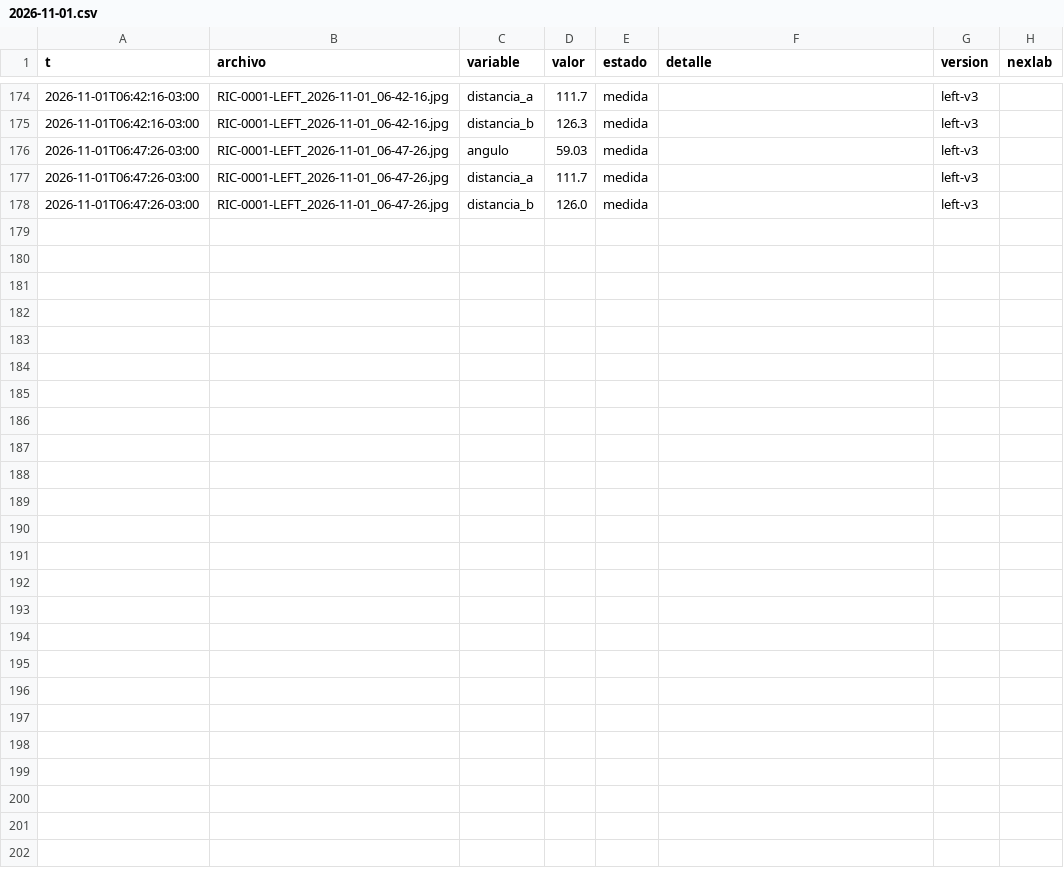
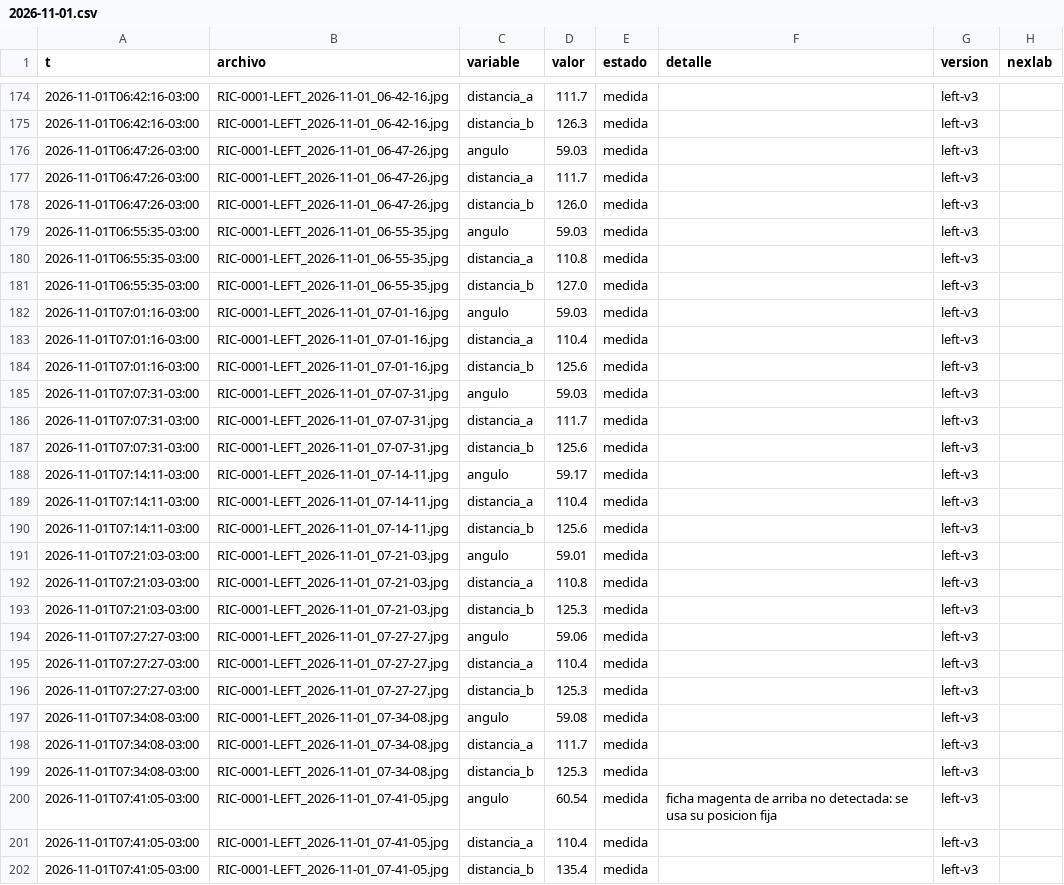
Before and after one commit to Andyyff/tesis-saman, a CSV file: datos/lecturas/left/2026-11-01.csv, drawn as a sheet; only a part is shown, gaps mark what is left out.

```diff
--- a/datos/lecturas/left/2026-11-01.csv
+++ b/datos/lecturas/left/2026-11-01.csv
@@ -178 +178,25 @@ t,archivo,variable,valor,estado,detalle,version,nexlab
 2026-11-01T06:47:26-03:00,RIC-0001-LEFT_2026-11-01_06-47-26.jpg,distancia_b,126.0,medida,,left-v3,
+2026-11-01T06:55:35-03:00,RIC-0001-LEFT_2026-11-01_06-55-35.jpg,angulo,59.03,medida,,left-v3,
+2026-11-01T06:55:35-03:00,RIC-0001-LEFT_2026-11-01_06-55-35.jpg,distancia_a,110.8,medida,,left-v3,
+2026-11-01T06:55:35-03:00,RIC-0001-LEFT_2026-11-01_06-55-35.jpg,distancia_b,127.0,medida,,left-v3,
+2026-11-01T07:01:16-03:00,RIC-0001-LEFT_2026-11-01_07-01-16.jpg,angulo,59.03,medida,,left-v3,
+2026-11-01T07:01:16-03:00,RIC-0001-LEFT_2026-11-01_07-01-16.jpg,distancia_a,110.4,medida,,left-v3,
+2026-11-01T07:01:16-03:00,RIC-0001-LEFT_2026-11-01_07-01-16.jpg,distancia_b,125.6,medida,,left-v3,
+2026-11-01T07:07:31-03:00,RIC-0001-LEFT_2026-11-01_07-07-31.jpg,angulo,59.03,medida,,left-v3,
+2026-11-01T07:07:31-03:00,RIC-0001-LEFT_2026-11-01_07-07-31.jpg,distancia_a,111.7,medida,,left-v3,
+2026-11-01T07:07:31-03:00,RIC-0001-LEFT_2026-11-01_07-07-31.jpg,distancia_b,125.6,medida,,left-v3,
+2026-11-01T07:14:11-03:00,RIC-0001-LEFT_2026-11-01_07-14-11.jpg,angulo,59.17,medida,,left-v3,
+2026-11-01T07:14:11-03:00,RIC-0001-LEFT_2026-11-01_07-14-11.jpg,distancia_a,110.4,medida,,left-v3,
+2026-11-01T07:14:11-03:00,RIC-0001-LEFT_2026-11-01_07-14-11.jpg,distancia_b,125.6,medida,,left-v3,
+2026-11-01T07:21:03-03:00,RIC-0001-LEFT_2026-11-01_07-21-03.jpg,angulo,59.01,medida,,left-v3,
+2026-11-01T07:21:03-03:00,RIC-0001-LEFT_2026-11-01_07-21-03.jpg,distancia_a,110.8,medida,,left-v3,
+2026-11-01T07:21:03-03:00,RIC-0001-LEFT_2026-11-01_07-21-03.jpg,distancia_b,125.3,medida,,left-v3,
+2026-11-01T07:27:27-03:00,RIC-0001-LEFT_2026-11-01_07-27-27.jpg,angulo,59.06,medida,,left-v3,
+2026-11-01T07:27:27-03:00,RIC-0001-LEFT_2026-11-01_07-27-27.jpg,distancia_a,110.4,medida,,left-v3,
+2026-11-01T07:27:27-03:00,RIC-0001-LEFT_2026-11-01_07-27-27.jpg,distancia_b,125.3,medida,,left-v3,
+2026-11-01T07:34:08-03:00,RIC-0001-LEFT_2026-11-01_07-34-08.jpg,angulo,59.08,medida,,left-v3,
+2026-11-01T07:34:08-03:00,RIC-0001-LEFT_2026-11-01_07-34-08.jpg,distancia_a,111.7,medida,,left-v3,
+2026-11-01T07:34:08-03:00,RIC-0001-LEFT_2026-11-01_07-34-08.jpg,distancia_b,125.3,medida,,left-v3,
+2026-11-01T07:41:05-03:00,RIC-0001-LEFT_2026-11-01_07-41-05.jpg,angulo,60.54,medida,ficha magenta de arriba no detectada: se usa su posicion fija,left-v3,
+2026-11-01T07:41:05-03:00,RIC-0001-LEFT_2026-11-01_07-41-05.jpg,distancia_a,110.4,medida,,left-v3,
+2026-11-01T07:41:05-03:00,RIC-0001-LEFT_2026-11-01_07-41-05.jpg,distancia_b,135.4,medida,,left-v3,
```
Also changed, not shown: datos/lecturas/amp/2026-11-01.csv, datos/lecturas/clima/2026-11-01.csv, 8 other files.
